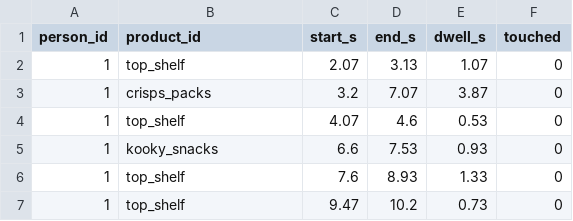
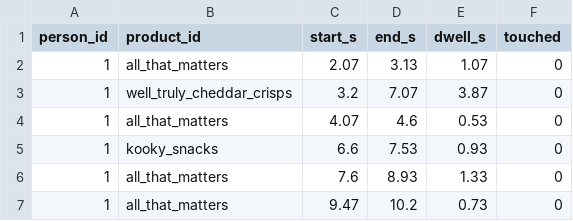
Before and after one commit to SeraKorompis/near-miss, a CSV file: output/IMG_9473/attention_events.csv, drawn as a sheet.

```diff
--- a/output/IMG_9473/attention_events.csv
+++ b/output/IMG_9473/attention_events.csv
@@ -1,7 +1,7 @@
 person_id,product_id,start_s,end_s,dwell_s,touched
-1,top_shelf,2.07,3.13,1.07,0
-1,crisps_packs,3.2,7.07,3.87,0
-1,top_shelf,4.07,4.6,0.53,0
+1,all_that_matters,2.07,3.13,1.07,0
+1,well_truly_cheddar_crisps,3.2,7.07,3.87,0
+1,all_that_matters,4.07,4.6,0.53,0
 1,kooky_snacks,6.6,7.53,0.93,0
-1,top_shelf,7.6,8.93,1.33,0
-1,top_shelf,9.47,10.2,0.73,0
+1,all_that_matters,7.6,8.93,1.33,0
+1,all_that_matters,9.47,10.2,0.73,0
```
Also changed, not shown: output/IMG_9472/attention_events.csv, 12 other files.
